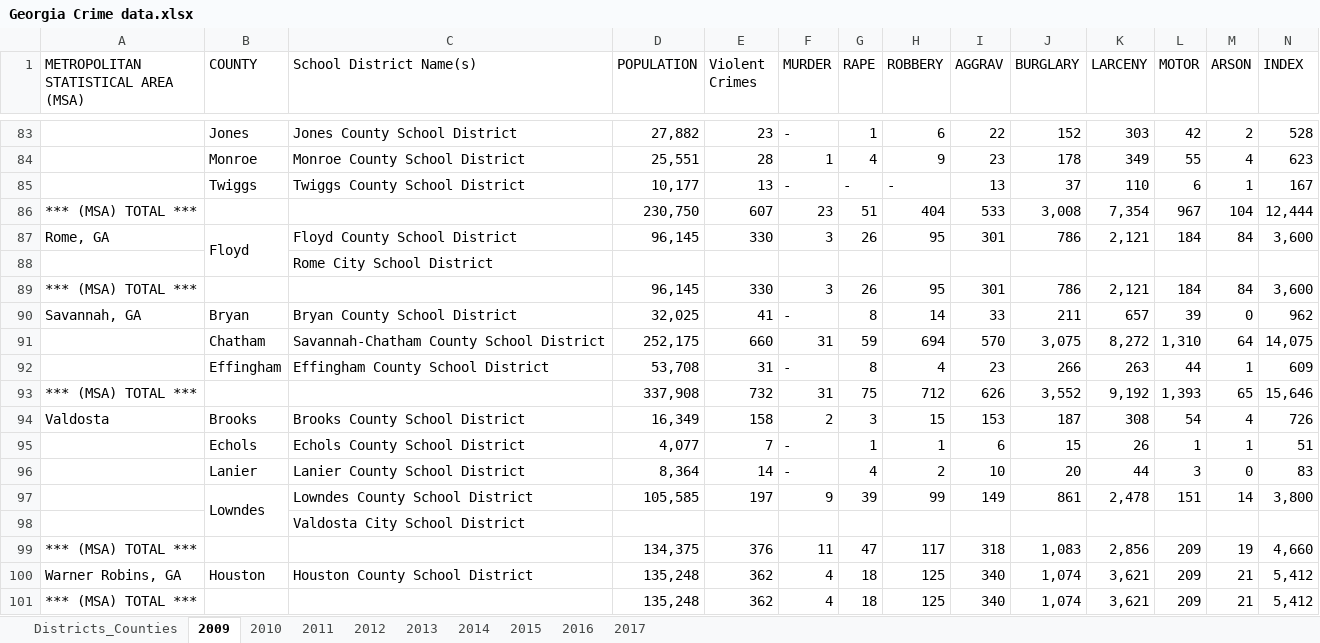
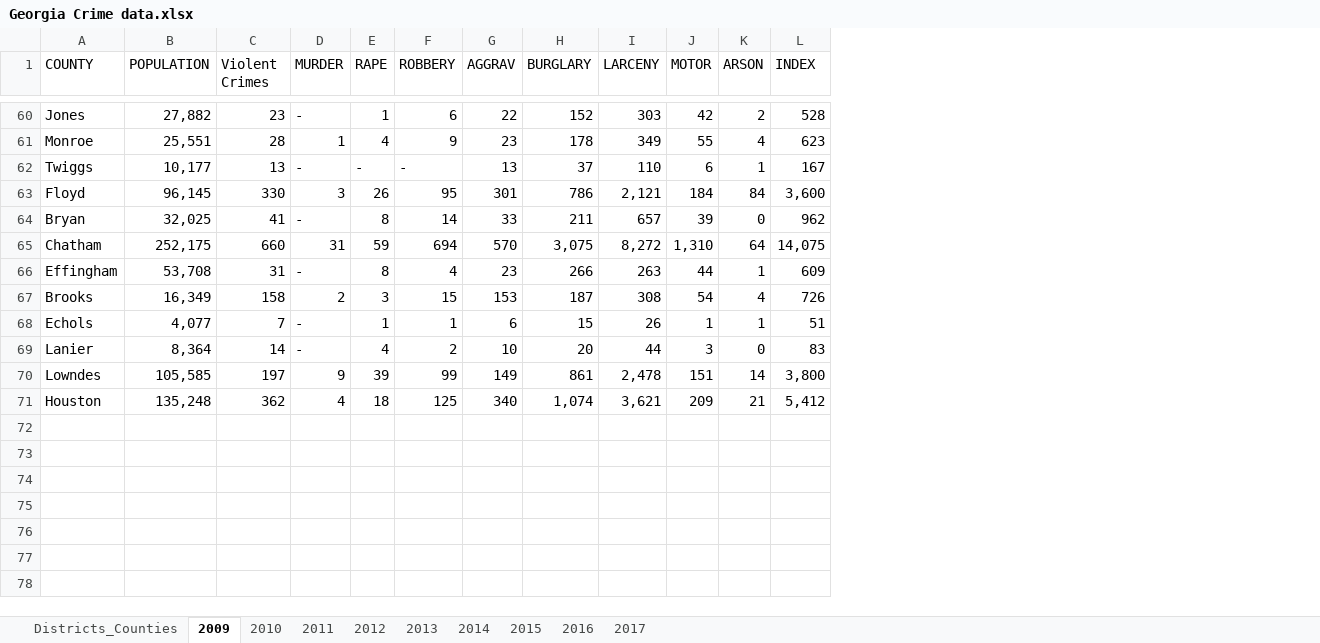
Before and after one commit to sagar-soni-1918/cs534-final-project, an Excel workbook: Georgia Crime data.xlsx, sheet 2009, drawn as a sheet; only a part is shown, gaps mark what is left out; values as stored, in another font and other column widths than the file's, no cell formats; removed rows and columns are numbered as before the commit, all else as after; rows hold the shown columns only; ↵ is a line break in a cell; the diff covers the shown part only; the diff names each change by its address in the sheet, - before the commit and + after, or states it on an @@ line.

```diff
--- a/Georgia Crime data.xlsx (sheet 2009)
+++ b/Georgia Crime data.xlsx (sheet 2009)
-column A, row 1: METROPOLITAN ↵ STATISTICAL AREA ↵ (MSA); row 87: Rome, GA; row 90: Savannah, GA; row 94: Valdosta; row 100: Warner Robins, GA
-column C (School District Name(s)), rows 83-85: Jones County School District | Monroe County School District | Twiggs County School District; row 87: Floyd County School District; rows 90-92: Bryan County School District | Savannah-Chatham County School District | Effingham County School District; rows 94-97: Brooks County School District | Echols County School District | Lanier County School District | Lowndes County School District; row 100: Houston County School District
-row 86: *** (MSA) TOTAL *** |  |  | 230,750 | 607 | 23 | 51 | 404 | 533 | 3,008 | 7,354 | 967 | 104 | 12,444
-B87:B88 merged
-row 88:  |  | Rome City School District
-row 89: *** (MSA) TOTAL *** |  |  | 96,145 | 330 | 3 | 26 | 95 | 301 | 786 | 2,121 | 184 | 84 | 3,600
-row 93: *** (MSA) TOTAL *** |  |  | 337,908 | 732 | 31 | 75 | 712 | 626 | 3,552 | 9,192 | 1,393 | 65 | 15,646
-B97:B98 merged
-row 98:  |  | Valdosta City School District
-row 99: *** (MSA) TOTAL *** |  |  | 134,375 | 376 | 11 | 47 | 117 | 318 | 1,083 | 2,856 | 209 | 19 | 4,660
-row 101: *** (MSA) TOTAL *** |  |  | 135,248 | 362 | 4 | 18 | 125 | 340 | 1,074 | 3,621 | 209 | 21 | 5,412
```
Also changed, not shown: 23 removed rows and merged cells elsewhere in this sheet, sheet 2010, sheet 2011, cell formats, formulas that keep their value.
